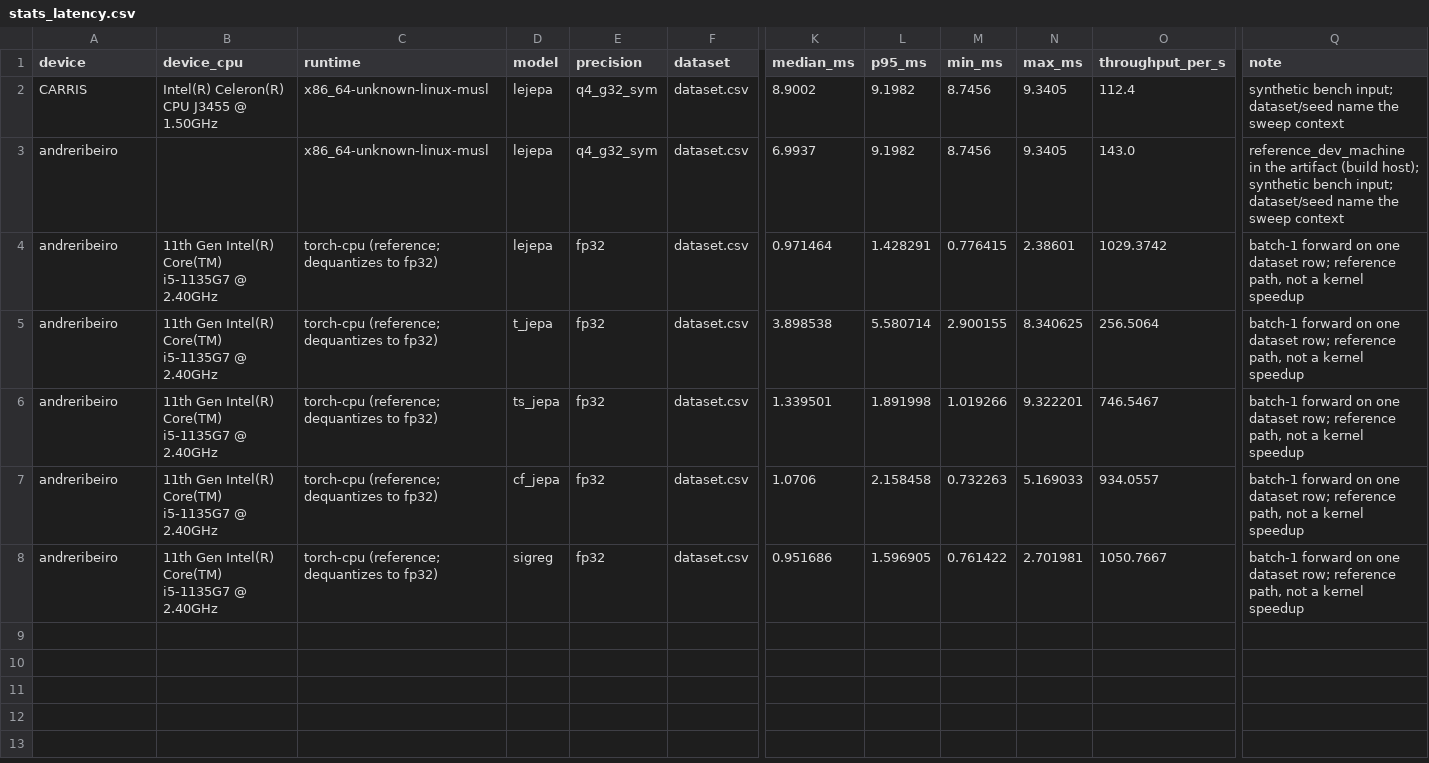
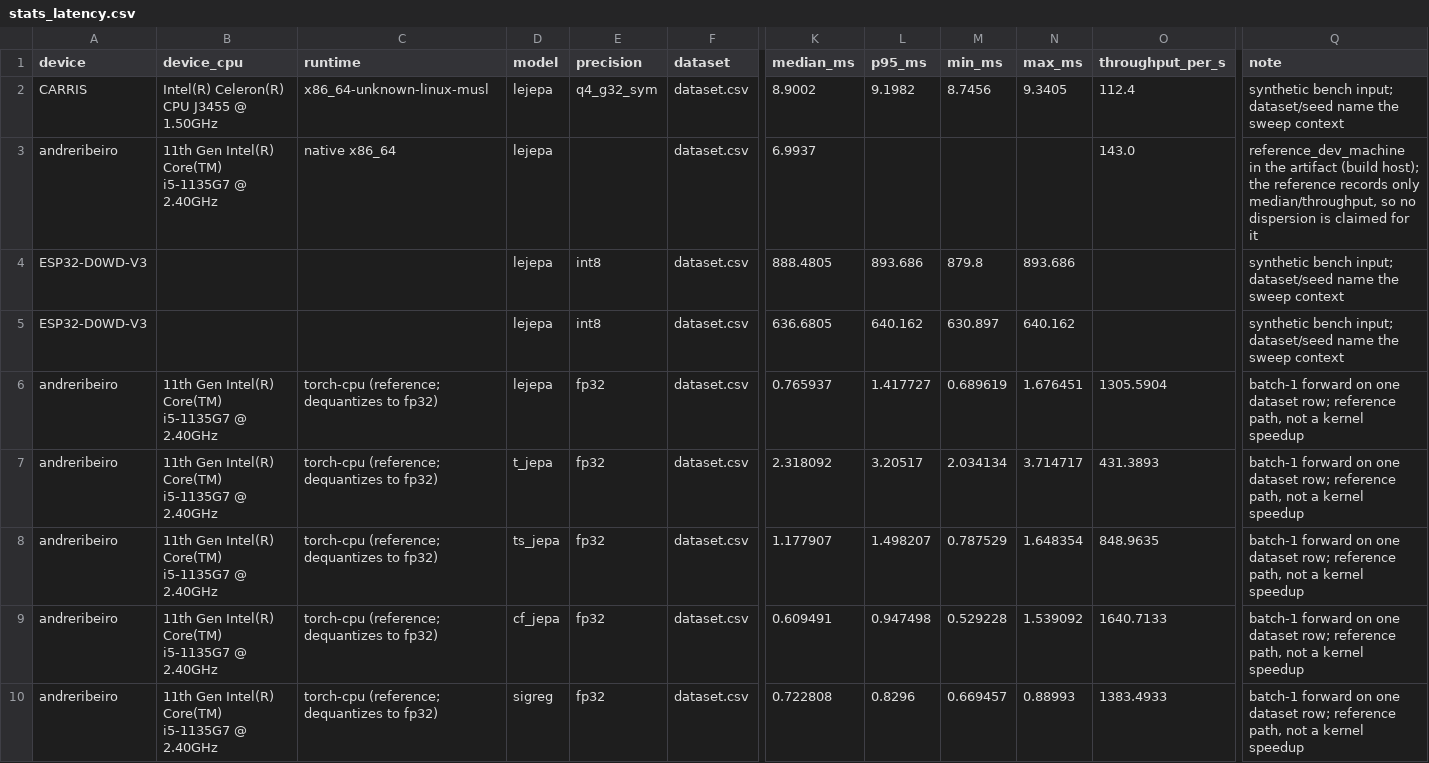
Before and after one commit to ATNoG/inMotion, a CSV file: results/quant/stats_latency.csv, drawn as a sheet; only a part is shown, gaps mark what is left out; addresses are those after the commit; rows hold the shown columns only; the diff names each change by its address in the sheet, - before the commit and + after, or states it on an @@ line.

Commit message:
feat(quant): re-measure the device clocks and regenerate the figures
F1 closes by re-measuring both ESP32 clock configurations on the live
ESP32-D0WD-V3 at /dev/ttyUSB0 with the clock recorded IN the artifact
rather than parsed from the filename: 160 MHz and 240 MHz, no escapes,
and `_clock_mhz` is gone from the code path that used to infer it.

F2/F5 close with the device artifacts force-added, so a fresh clone
reproduces the committed figures and stats tables.

The measured latencies and the figure data are regenerated from the new
run; the provenance table in results/perf/README.md records which artifact
each row came from. Evidence: docs/reports/VERIFICATION.md and
docs/reports/VERIFICATION_ROUND2.md.

boundary: d6f060a 672092b9137ab931

```diff
--- a/results/quant/stats_latency.csv
+++ b/results/quant/stats_latency.csv
-B3 (device_cpu): (empty)
+B3 (device_cpu): 11th Gen Intel(R) Core(TM) i5-1135G7 @ 2.40GHz
-C3 (runtime): x86_64-unknown-linux-musl
+C3 (runtime): native x86_64
-E3 (precision): q4_g32_sym
+E3 (precision): (empty)
-L3 (p95_ms): 9.1982
+L3 (p95_ms): (empty)
-M3 (min_ms): 8.7456
+M3 (min_ms): (empty)
-N3 (max_ms): 9.3405
+N3 (max_ms): (empty)
-Q3 (note): …(build host); synthetic bench input; dataset/seed name the sweep context
+Q3 (note): …(build host); the reference records only median/throughput, so no dispersion is claimed for it
+row 4: ESP32-D0WD-V3 |  |  | lejepa | int8 | dataset.csv | 888.4805 | 893.686 | 879.8 | 893.686 |  | synthetic bench input; dataset/seed name the sweep context
+row 5: ESP32-D0WD-V3 |  |  | lejepa | int8 | dataset.csv | 636.6805 | 640.162 | 630.897 | 640.162 |  | synthetic bench input; dataset/seed name the sweep context
-K6 (median_ms): 0.971464
+K6 (median_ms): 0.765937
-L6 (p95_ms): 1.428291
+L6 (p95_ms): 1.417727
-M6 (min_ms): 0.776415
+M6 (min_ms): 0.689619
-N6 (max_ms): 2.38601
+N6 (max_ms): 1.676451
-O6 (throughput_per_s): 1029.3742
+O6 (throughput_per_s): 1305.5904
-K7 (median_ms): 3.898538
+K7 (median_ms): 2.318092
-L7 (p95_ms): 5.580714
+L7 (p95_ms): 3.20517
-M7 (min_ms): 2.900155
+M7 (min_ms): 2.034134
-N7 (max_ms): 8.340625
+N7 (max_ms): 3.714717
-O7 (throughput_per_s): 256.5064
+O7 (throughput_per_s): 431.3893
-K8 (median_ms): 1.339501
+K8 (median_ms): 1.177907
-L8 (p95_ms): 1.891998
+L8 (p95_ms): 1.498207
-M8 (min_ms): 1.019266
+M8 (min_ms): 0.787529
-N8 (max_ms): 9.322201
+N8 (max_ms): 1.648354
-O8 (throughput_per_s): 746.5467
+O8 (throughput_per_s): 848.9635
-K9 (median_ms): 1.0706
+K9 (median_ms): 0.609491
-L9 (p95_ms): 2.158458
+L9 (p95_ms): 0.947498
-M9 (min_ms): 0.732263
+M9 (min_ms): 0.529228
-N9 (max_ms): 5.169033
+N9 (max_ms): 1.539092
-O9 (throughput_per_s): 934.0557
+O9 (throughput_per_s): 1640.7133
-K10 (median_ms): 0.951686
+K10 (median_ms): 0.722808
-L10 (p95_ms): 1.596905
+L10 (p95_ms): 0.8296
-M10 (min_ms): 0.761422
+M10 (min_ms): 0.669457
-N10 (max_ms): 2.701981
+N10 (max_ms): 0.88993
-O10 (throughput_per_s): 1050.7667
+O10 (throughput_per_s): 1383.4933
```
Also changed, not shown: results/quant/figures/data/fig1_device_budgets.csv, results/quant/figures/data/fig5_latency_rows.csv, 10 other files.
